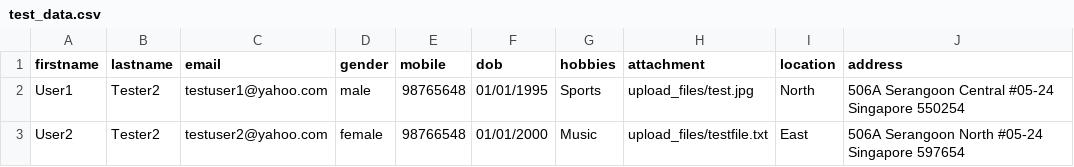
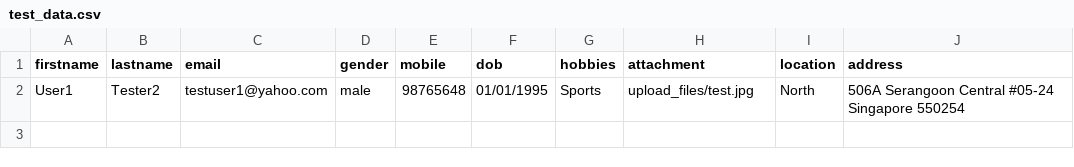
Before and after one commit to shivakumar2020/TechnicalTestForm, a CSV file: data/test_data.csv, drawn as a sheet; the diff names each change by its address in the sheet, - before the commit and + after, or states it on an @@ line.

```diff
--- a/data/test_data.csv
+++ b/data/test_data.csv
-row 3: User2 | Tester2 | testuser2@yahoo.com | female | 98766548 | 01/01/2000 | Music | upload_files/testfile.txt | East | 506A Serangoon North #05-24 Singapore 597654
```
Also changed, not shown: 1 other file.
